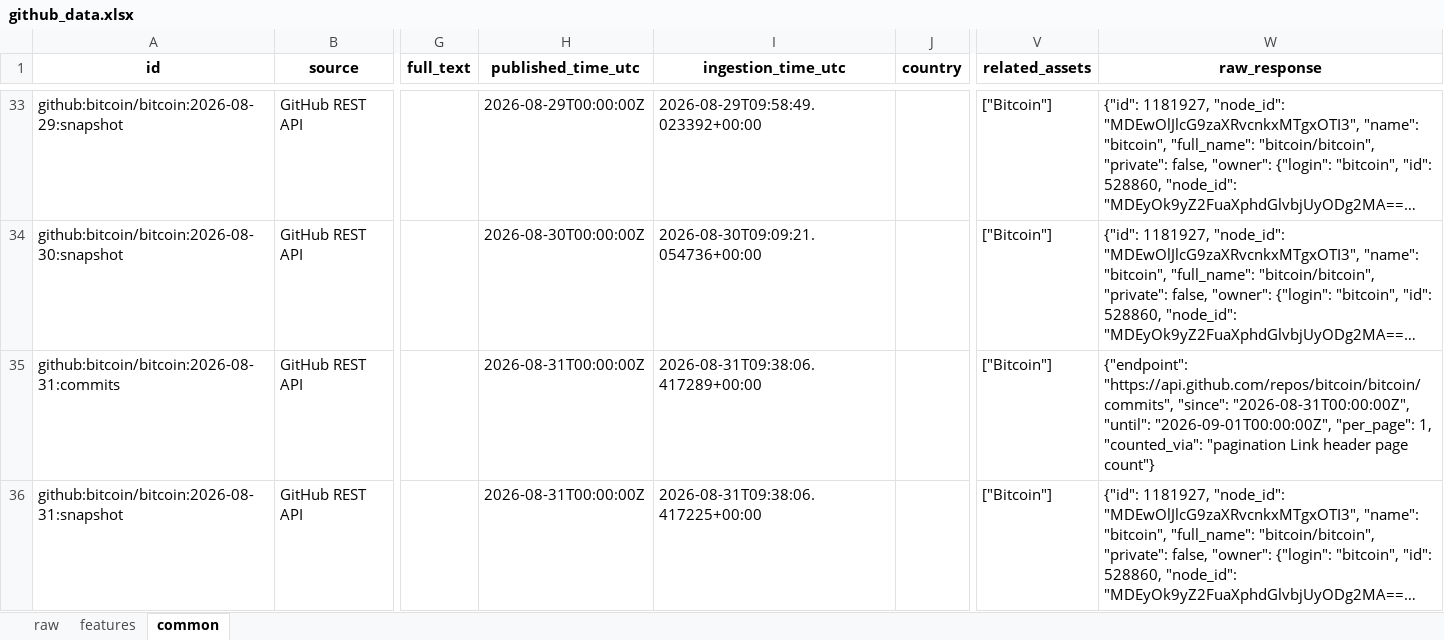
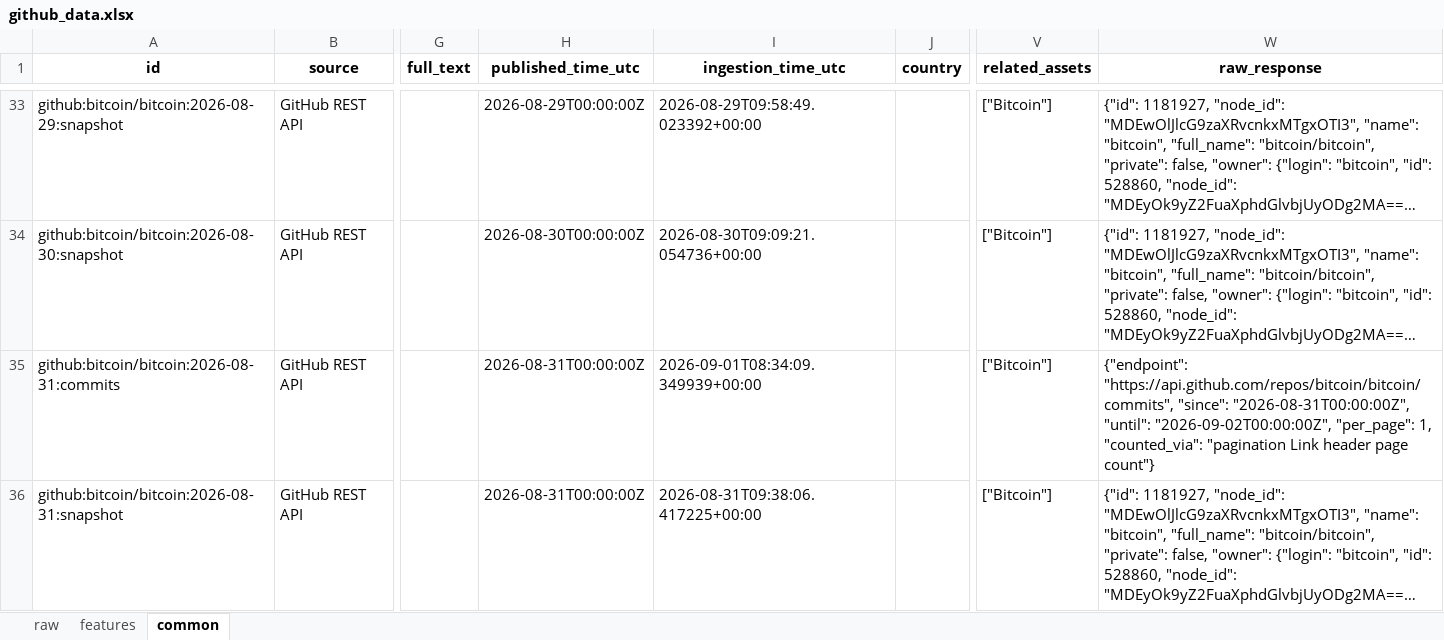
Before and after one commit to Alphaworkss/Fund-Forge, an Excel workbook: GitHub_AltData_Pipeline/github_data.xlsx, sheet common, drawn as a sheet; only a part is shown, gaps mark what is left out; long unchanged cells end in …; values as stored, in another font and other column widths than the file's, no borders; the diff covers the shown part only; the diff names each change by its address in the sheet, - before the commit and + after, or states it on an @@ line.

```diff
--- a/GitHub_AltData_Pipeline/github_data.xlsx (sheet common)
+++ b/GitHub_AltData_Pipeline/github_data.xlsx (sheet common)
-I35 (ingestion_time_utc): 2026-08-31T09:38:06.417289+00:00
+I35 (ingestion_time_utc): 2026-09-01T08:34:09.349939+00:00
-W35 (raw_response): …"2026-08-31T00:00:00Z", "until": "2026-09-01T00:00:00Z", "per_page": 1,…
+W35 (raw_response): …"2026-08-31T00:00:00Z", "until": "2026-09-02T00:00:00Z", "per_page": 1,…
```
Also changed, not shown: 5 added rows and 13 edited cells elsewhere in this sheet, sheet features, sheet raw, 1 other file.
